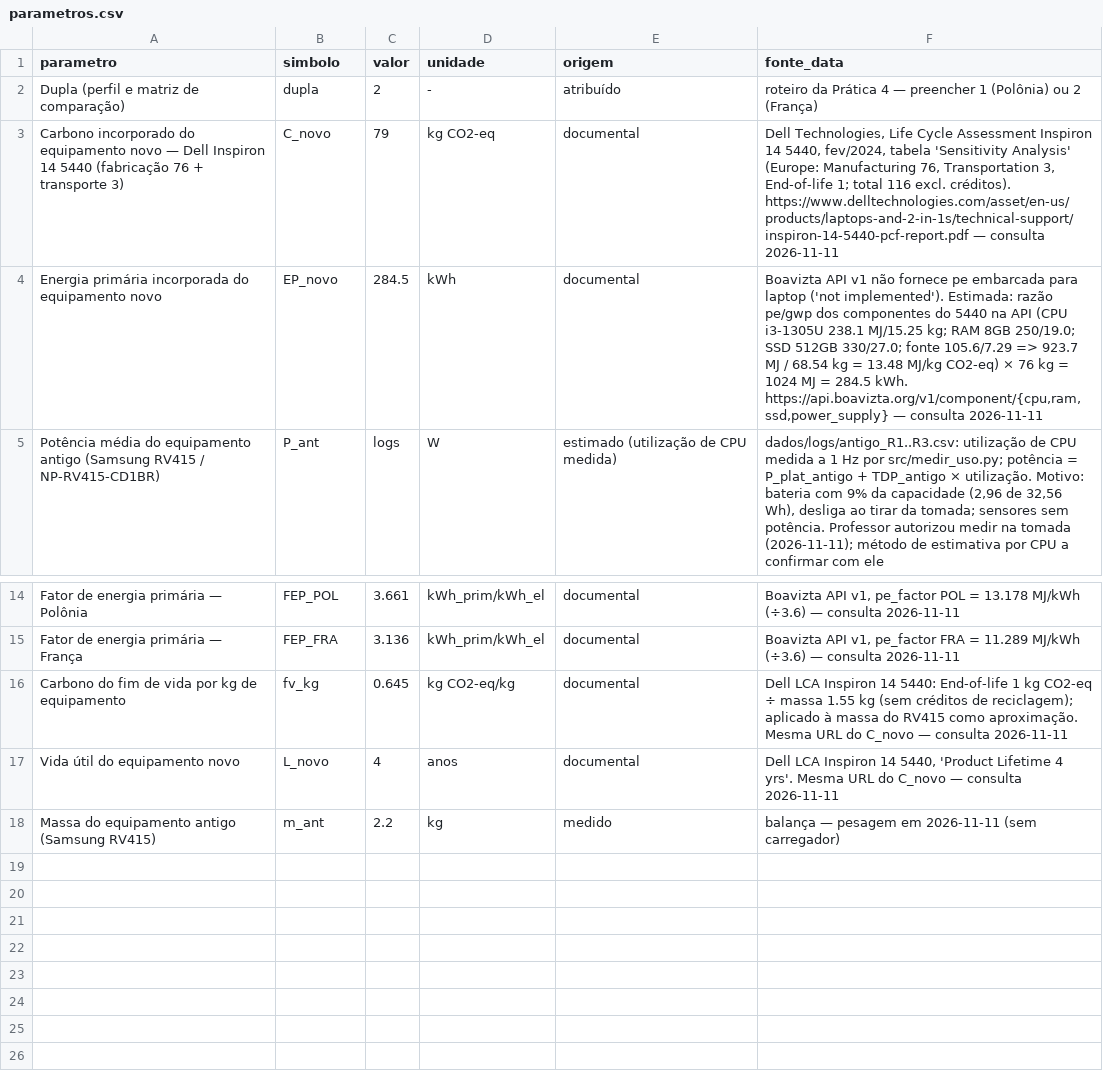
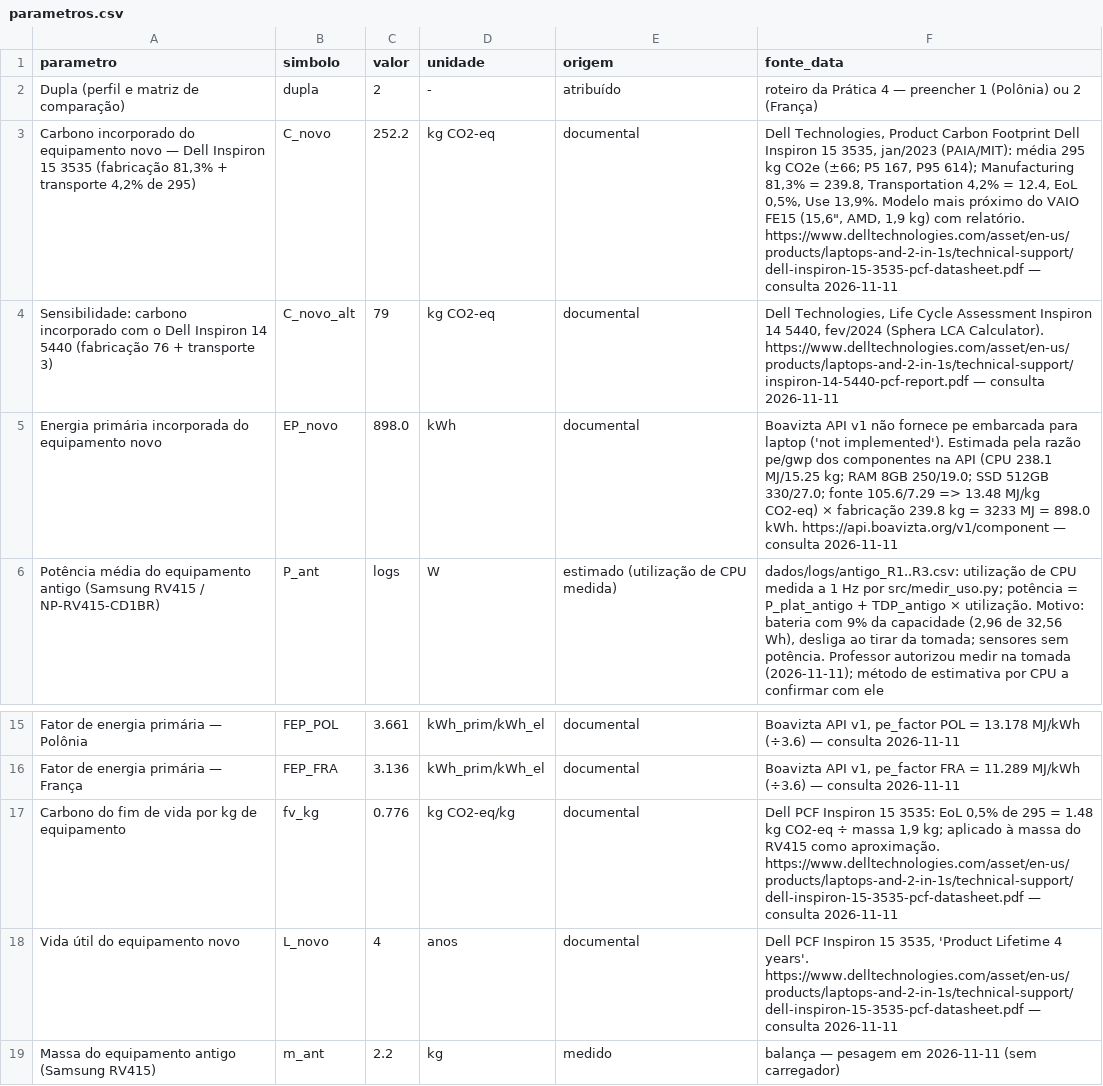
Before and after one commit to MRaphaelpy/acv-notebooks, a CSV file: dados/parametros.csv, drawn as a sheet; only a part is shown, gaps mark what is left out.

Commit message:
Carbono incorporado pelo Dell Inspiron 15 3535 (mais parecido com o VAIO); 5440 como sensibilidade

```diff
--- a/dados/parametros.csv
+++ b/dados/parametros.csv
@@ -2,4 +2,5 @@ parametro,simbolo,valor,unidade,origem,fonte_data
 Dupla (perfil e matriz de comparação),dupla,2,-,atribuído,roteiro da Prática 4 — preencher 1 (Polônia) ou 2 (França)
-Carbono incorporado do equipamento novo — Dell Inspiron 14 5440 (fabricação 76 + transporte 3),C_novo,79,kg CO2-eq,documental,"Dell Technologies, Life Cycle Assessment Inspiron 14 5440, fev/2024, tabela 'Sensitivity Analysis' (Europe: Manufacturing 76, Transportation 3, End-of-life 1; total 116 excl. créditos). https://www.delltechnologies.com/asset/en-us/products/laptops-and-2-in-1s/technical-support/inspiron-14-5440-pcf-report.pdf — consulta 2026-11-11"
-Energia primária incorporada do equipamento novo,EP_novo,284.5,kWh,documental,"Boavizta API v1 não fornece pe embarcada para laptop ('not implemented'). Estimada: razão pe/gwp dos componentes do 5440 na API (CPU i3-1305U 238.1 MJ/15.25 kg; RAM 8GB 250/19.0; SSD 512GB 330/27.0; fonte 105.6/7.29 => 923.7 MJ / 68.54 kg = 13.48 MJ/kg CO2-eq) × 76 kg = 1024 MJ = 284.5 kWh. https://api.boavizta.org/v1/component/{cpu,ram,ssd,power_supply} — consulta 2026-11-11"
+"Carbono incorporado do equipamento novo — Dell Inspiron 15 3535 (fabricação 81,3% + transporte 4,2% de 295)",C_novo,252.2,kg CO2-eq,documental,"Dell Technologies, Product Carbon Footprint Dell Inspiron 15 3535, jan/2023 (PAIA/MIT): média 295 kg CO2e (±66; P5 167, P95 614); Manufacturing 81,3% = 239.8, Transportation 4,2% = 12.4, EoL 0,5%, Use 13,9%. Modelo mais próximo do VAIO FE15 (15,6"", AMD, 1,9 kg) com relatório. https://www.delltechnologies.com/asset/en-us/products/laptops-and-2-in-1s/technical-support/dell-inspiron-15-3535-pcf-datasheet.pdf — consulta 2026-11-11"
+Sensibilidade: carbono incorporado com o Dell Inspiron 14 5440 (fabricação 76 + transporte 3),C_novo_alt,79,kg CO2-eq,documental,"Dell Technologies, Life Cycle Assessment Inspiron 14 5440, fev/2024 (Sphera LCA Calculator). https://www.delltechnologies.com/asset/en-us/products/laptops-and-2-in-1s/technical-support/inspiron-14-5440-pcf-report.pdf — consulta 2026-11-11"
+Energia primária incorporada do equipamento novo,EP_novo,898.0,kWh,documental,Boavizta API v1 não fornece pe embarcada para laptop ('not implemented'). Estimada pela razão pe/gwp dos componentes na API (CPU 238.1 MJ/15.25 kg; RAM 8GB 250/19.0; SSD 512GB 330/27.0; fonte 105.6/7.29 => 13.48 MJ/kg CO2-eq) × fabricação 239.8 kg = 3233 MJ = 898.0 kWh. https://api.boavizta.org/v1/component — consulta 2026-11-11
 Potência média do equipamento antigo (Samsung RV415 / NP-RV415-CD1BR),P_ant,logs,W,estimado (utilização de CPU medida),"dados/logs/antigo_R1..R3.csv: utilização de CPU medida a 1 Hz por src/medir_uso.py; potência = P_plat_antigo + TDP_antigo × utilização. Motivo: bateria com 9% da capacidade (2,96 de 32,56 Wh), desliga ao tirar da tomada; sensores sem potência. Professor autorizou medir na tomada (2026-11-11); método de estimativa por CPU a confirmar com ele"
@@ -15,4 +16,4 @@ Fator de energia primária — Polônia,FEP_POL,3.661,kWh_prim/kWh_el,documental
 Fator de energia primária — França,FEP_FRA,3.136,kWh_prim/kWh_el,documental,"Boavizta API v1, pe_factor FRA = 11.289 MJ/kWh (÷3.6) — consulta 2026-11-11"
-Carbono do fim de vida por kg de equipamento,fv_kg,0.645,kg CO2-eq/kg,documental,Dell LCA Inspiron 14 5440: End-of-life 1 kg CO2-eq ÷ massa 1.55 kg (sem créditos de reciclagem); aplicado à massa do RV415 como aproximação. Mesma URL do C_novo — consulta 2026-11-11
-Vida útil do equipamento novo,L_novo,4,anos,documental,"Dell LCA Inspiron 14 5440, 'Product Lifetime 4 yrs'. Mesma URL do C_novo — consulta 2026-11-11"
+Carbono do fim de vida por kg de equipamento,fv_kg,0.776,kg CO2-eq/kg,documental,"Dell PCF Inspiron 15 3535: EoL 0,5% de 295 = 1.48 kg CO2-eq ÷ massa 1,9 kg; aplicado à massa do RV415 como aproximação. https://www.delltechnologies.com/asset/en-us/products/laptops-and-2-in-1s/technical-support/dell-inspiron-15-3535-pcf-datasheet.pdf — consulta 2026-11-11"
+Vida útil do equipamento novo,L_novo,4,anos,documental,"Dell PCF Inspiron 15 3535, 'Product Lifetime 4 years'. https://www.delltechnologies.com/asset/en-us/products/laptops-and-2-in-1s/technical-support/dell-inspiron-15-3535-pcf-datasheet.pdf — consulta 2026-11-11"
 Massa do equipamento antigo (Samsung RV415),m_ant,2.2,kg,medido,balança — pesagem em 2026-11-11 (sem carregador)
```
Also changed, not shown: resultados/resumo.csv, resultados/sensibilidade.csv, 13 other files.
